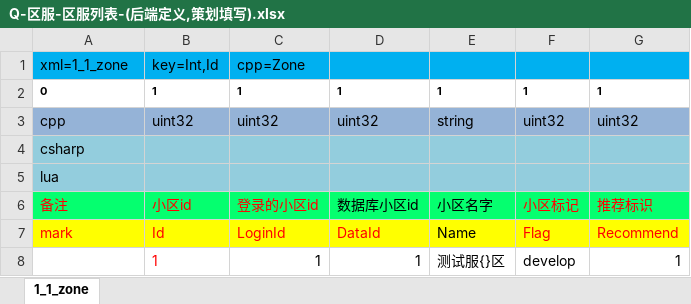
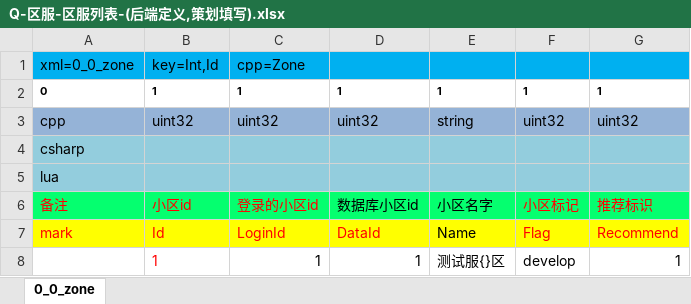
Before and after one commit to lori227/Fighter, an Excel workbook: Resource/excel/table/Q-区服-区服列表-(后端定义,策划填写).xlsx, sheet 0_0_zone, drawn as a sheet; values as stored, in another font and other column widths than the file's, no borders; the diff names each change by its address in the sheet, - before the commit and + after, or states it on an @@ line.

Commit message:
zone config

```diff
--- a/Resource/excel/table/Q-区服-区服列表-(后端定义,策划填写).xlsx (sheet 0_0_zone)
+++ b/Resource/excel/table/Q-区服-区服列表-(后端定义,策划填写).xlsx (sheet 0_0_zone)
-sheet tab: 1_1_zone
+sheet tab: 0_0_zone
-A1: xml=1_1_zone
+A1: xml=0_0_zone
```
Also changed, not shown: 2 other files.
